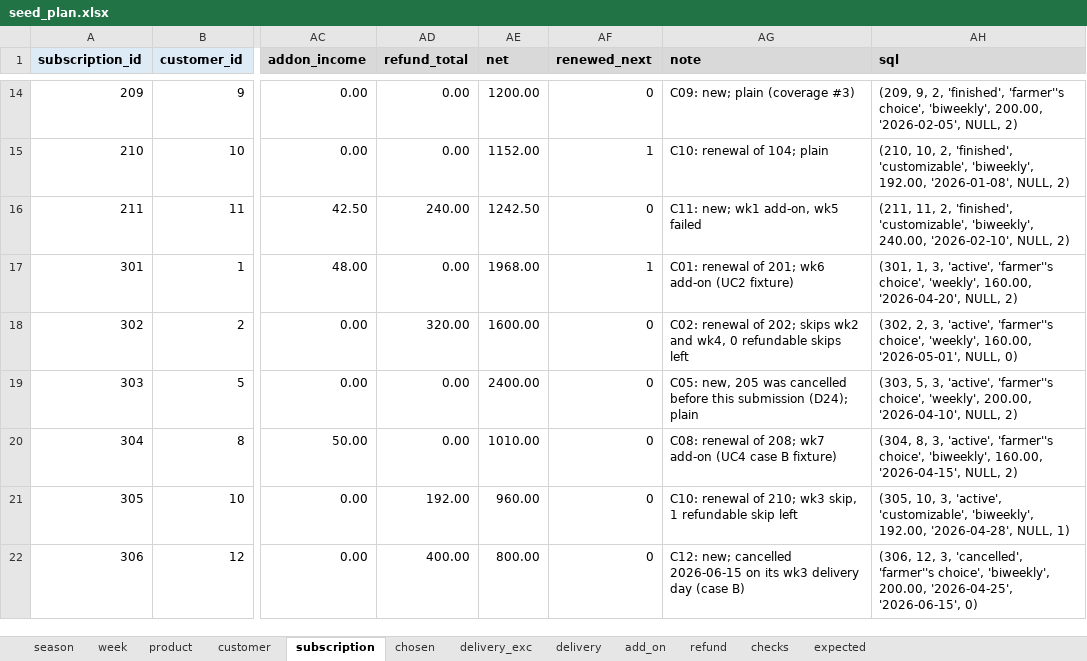
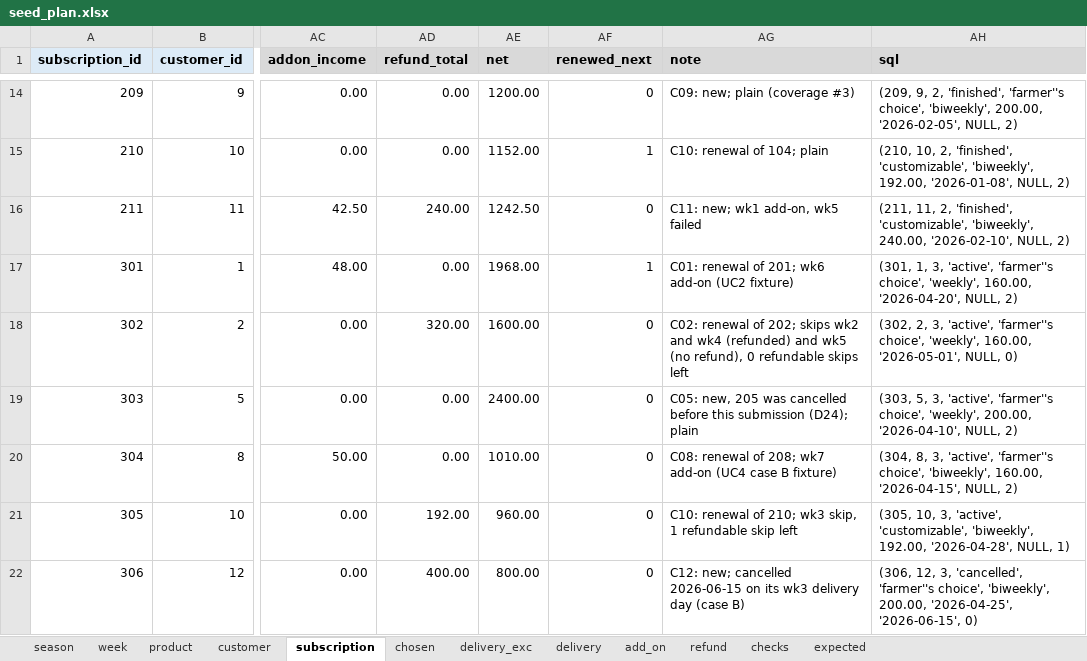
Before and after one commit to cgd0301/COMP2411-Group-Project, an Excel workbook: stage2/notes/seed_plan.xlsx, sheet subscription, drawn as a sheet; only a part is shown, gaps mark what is left out; values as stored, in another font and other column widths than the file's, no borders; table styles not drawn; the diff names each change by its address in the sheet, - before the commit and + after, or states it on an @@ line.

```diff
--- a/stage2/notes/seed_plan.xlsx (sheet subscription)
+++ b/stage2/notes/seed_plan.xlsx (sheet subscription)
-AG18 (note): …wk2 and wk4, 0 refundable…
+AG18 (note): …wk2 and wk4 (refunded) and wk5 (no refund), 0 refundable…
```
Also changed, not shown: sheet delivery_exc, sheet checks, sheet delivery, formulas that keep their value, 11 other files.
